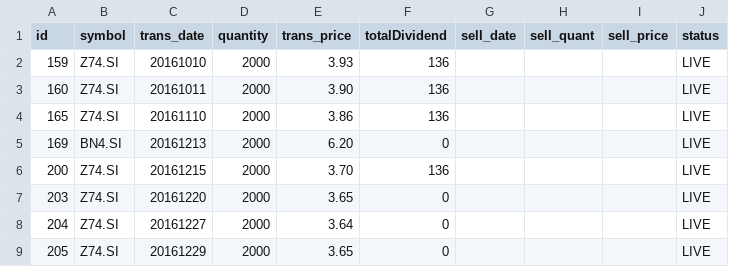
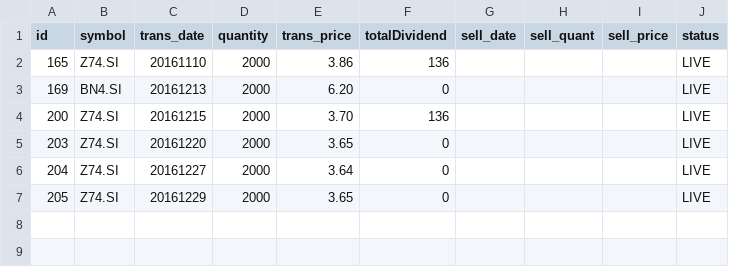
Before and after one commit to ozyxzzzss/git_csv, a CSV file: live.csv, drawn as a sheet.

Commit message:
Update live.csv

```diff
--- a/live.csv
+++ b/live.csv
@@ -1,4 +1,2 @@
 id,symbol,trans_date,quantity,trans_price, totalDividend, sell_date,sell_quant, sell_price, status
-159,Z74.SI,20161010,2000,3.93,136,,,,LIVE
-160,Z74.SI,20161011,2000,3.90,136,,,,LIVE
 165,Z74.SI,20161110,2000,3.86,136,,,,LIVE
```
